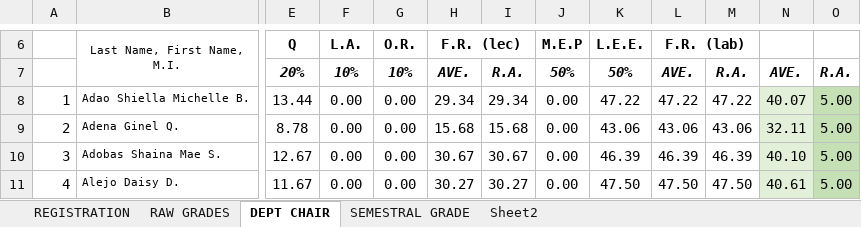
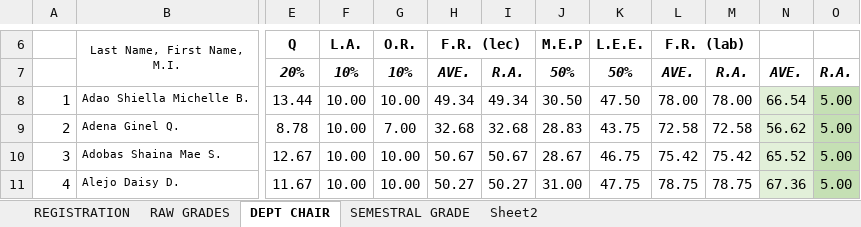
Before and after one commit to ghilo17/Grading-Sheets-First-Sem-2017-2018, an Excel workbook: DCIT 65 - CS 3A/LEC AND LAB - CS 3A.xlsx, sheet DEPT CHAIR, drawn as a sheet; only a part is shown, gaps mark what is left out; values as stored, in another font and other column widths than the file's, no borders; conditional formats not drawn; the diff covers the shown part only; the diff names each change by its address in the sheet, - before the commit and + after, or states it on an @@ line.

```diff
--- a/DCIT 65 - CS 3A/LEC AND LAB - CS 3A.xlsx (sheet DEPT CHAIR)
+++ b/DCIT 65 - CS 3A/LEC AND LAB - CS 3A.xlsx (sheet DEPT CHAIR)
-F8:F11 (L.A.): 0.00
+F8:F11 (L.A.): 10.00
-G8 (O.R.): 0.00
+G8 (O.R.): 10.00
-H8 (F.R. (lec)): 29.34
+H8 (F.R. (lec)): 49.34
-I8: 29.34
+I8: 49.34
-J8 (M.E.P): 0.00
+J8 (M.E.P): 30.50
-K8 (L.E.E.): 47.22
+K8 (L.E.E.): 47.50
-L8 (F.R. (lab)): 47.22
+L8 (F.R. (lab)): 78.00
-M8: 47.22
+M8: 78.00
-N8: 40.07
+N8: 66.54
-G9 (O.R.): 0.00
+G9 (O.R.): 7.00
-H9 (F.R. (lec)): 15.68
+H9 (F.R. (lec)): 32.68
-I9: 15.68
+I9: 32.68
-J9 (M.E.P): 0.00
+J9 (M.E.P): 28.83
-K9 (L.E.E.): 43.06
+K9 (L.E.E.): 43.75
-L9 (F.R. (lab)): 43.06
+L9 (F.R. (lab)): 72.58
-M9: 43.06
+M9: 72.58
-N9: 32.11
+N9: 56.62
-G10:G11 (O.R.): 0.00
+G10:G11 (O.R.): 10.00
-H10 (F.R. (lec)): 30.67
+H10 (F.R. (lec)): 50.67
-I10: 30.67
+I10: 50.67
-J10 (M.E.P): 0.00
+J10 (M.E.P): 28.67
-K10 (L.E.E.): 46.39
+K10 (L.E.E.): 46.75
-L10 (F.R. (lab)): 46.39
+L10 (F.R. (lab)): 75.42
-M10: 46.39
+M10: 75.42
-N10: 40.10
+N10: 65.52
-H11 (F.R. (lec)): 30.27
+H11 (F.R. (lec)): 50.27
-I11: 30.27
+I11: 50.27
-J11 (M.E.P): 0.00
+J11 (M.E.P): 31.00
-K11 (L.E.E.): 47.50
+K11 (L.E.E.): 47.75
-L11 (F.R. (lab)): 47.50
+L11 (F.R. (lab)): 78.75
-M11: 47.50
+M11: 78.75
-N11: 40.61
+N11: 67.36
```
Also changed, not shown: 272 edited cells elsewhere in this sheet, sheet RAW GRADES, sheet SEMESTRAL GRADE, sheet Sheet2, sheet REGISTRATION, formulas that keep their value, hidden cells, DCIT 65 - CS 3B/LEC AND LAB.xlsx, DCIT 65 - CS 3C/LEC AND LAB.xlsx.
